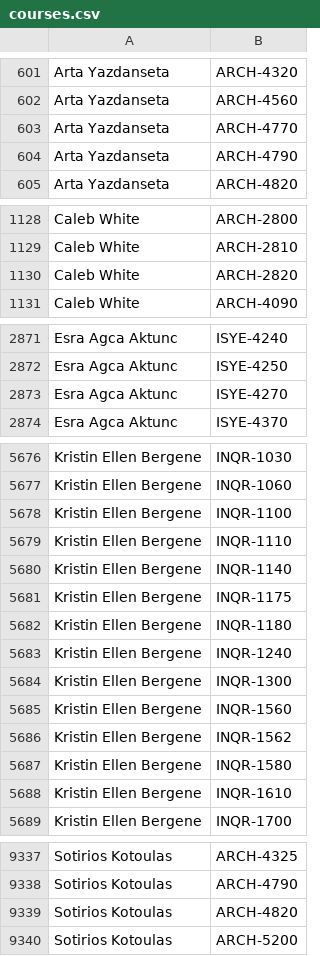
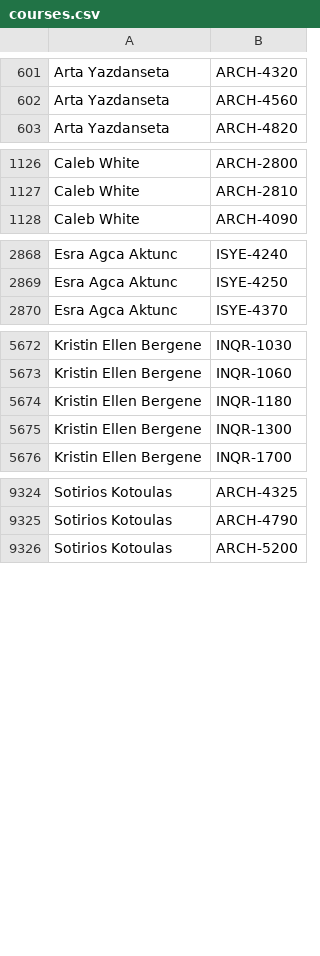
Before and after one commit to quatalog/data, a CSV file: courses.csv, drawn as a sheet; only a part is shown, gaps mark what is left out.

Commit message:
Thu Feb 26 17:17:09 UTC 2026

```diff
--- a/courses.csv
+++ b/courses.csv
@@ -602,4 +602,2 @@
 "Arta Yazdanseta","ARCH-4560"
-"Arta Yazdanseta","ARCH-4770"
-"Arta Yazdanseta","ARCH-4790"
 "Arta Yazdanseta","ARCH-4820"
@@ -1129,3 +1127,2 @@
 "Caleb White","ARCH-2810"
-"Caleb White","ARCH-2820"
 "Caleb White","ARCH-4090"
@@ -2872,3 +2869,2 @@
 "Esra Agca Aktunc","ISYE-4250"
-"Esra Agca Aktunc","ISYE-4270"
 "Esra Agca Aktunc","ISYE-4370"
@@ -5677,13 +5673,4 @@
 "Kristin Ellen Bergene","INQR-1060"
-"Kristin Ellen Bergene","INQR-1100"
-"Kristin Ellen Bergene","INQR-1110"
-"Kristin Ellen Bergene","INQR-1140"
-"Kristin Ellen Bergene","INQR-1175"
 "Kristin Ellen Bergene","INQR-1180"
-"Kristin Ellen Bergene","INQR-1240"
 "Kristin Ellen Bergene","INQR-1300"
-"Kristin Ellen Bergene","INQR-1560"
-"Kristin Ellen Bergene","INQR-1562"
-"Kristin Ellen Bergene","INQR-1580"
-"Kristin Ellen Bergene","INQR-1610"
 "Kristin Ellen Bergene","INQR-1700"
@@ -9338,3 +9325,2 @@
 "Sotirios Kotoulas","ARCH-4790"
-"Sotirios Kotoulas","ARCH-4820"
 "Sotirios Kotoulas","ARCH-5200"
```
